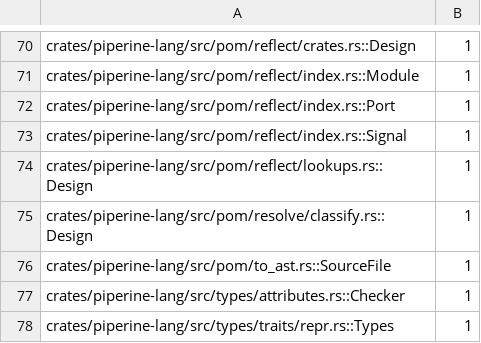
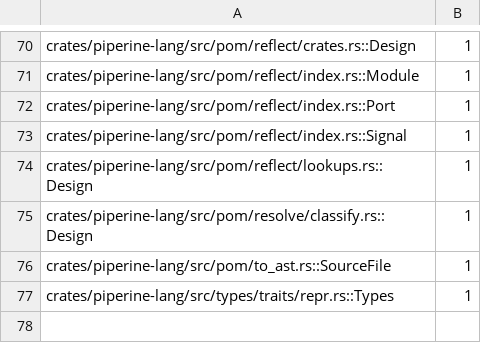
Before and after one commit to vkeslarek/piperine, a TSV file: crates/piperine-repository-guards/allowances/piperine-lang/impls_away_from_their_type.tsv, drawn as a sheet; only a part is shown, gaps mark what is left out; the diff names each change by its address in the sheet, - before the commit and + after, or states it on an @@ line.

```diff
--- a/crates/piperine-repository-guards/allowances/piperine-lang/impls_away_from_their_type.tsv
+++ b/crates/piperine-repository-guards/allowances/piperine-lang/impls_away_from_their_type.tsv
-row 77: crates/piperine-lang/src/types/attributes.rs::Checker | 1
```
Also changed, not shown: crates/piperine-repository-guards/allowances/piperine-lang/repeated_type_names.tsv, crates/piperine-repository-guards/allowances/piperine-lang/undeclared_words.tsv, 9 other files.
